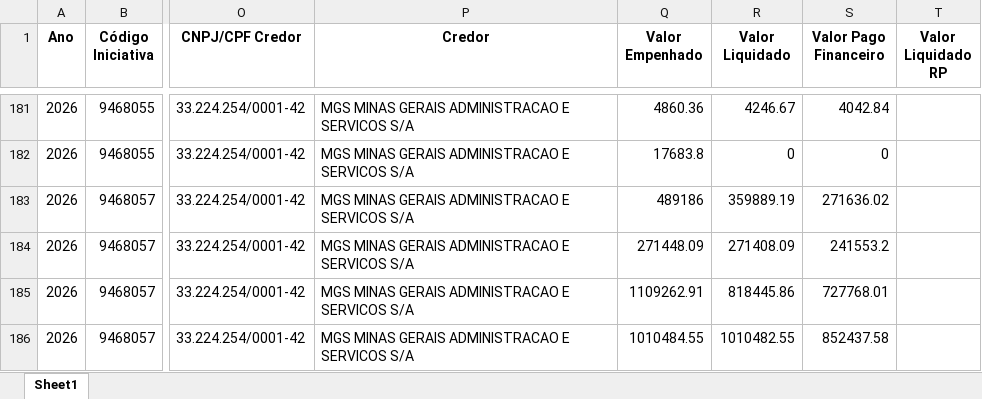
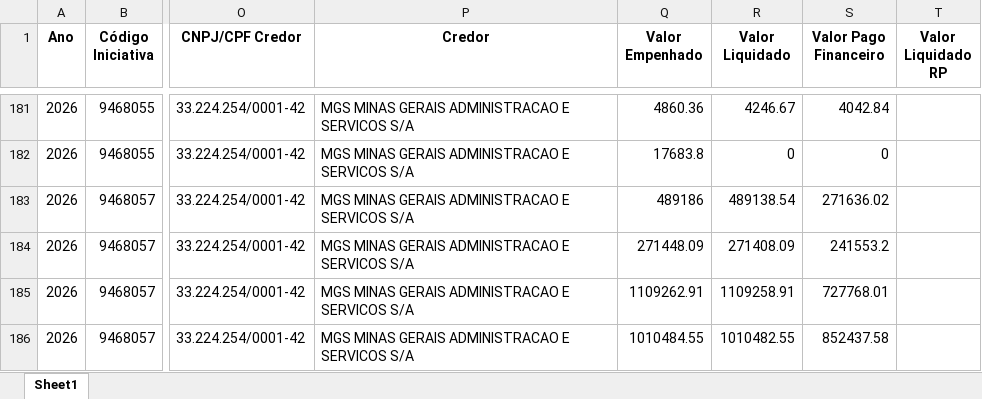
Before and after one commit to transparencia-mg/portal_mariana, an Excel workbook: upload/empenho.xlsx, sheet Sheet1, drawn as a sheet; only a part is shown, gaps mark what is left out; values as stored, in another font and other column widths than the file's, no borders; the diff covers the shown part only; the diff names each change by its address in the sheet, - before the commit and + after, or states it on an @@ line.

```diff
--- a/upload/empenho.xlsx (sheet Sheet1)
+++ b/upload/empenho.xlsx (sheet Sheet1)
-R183 (Valor Liquidado): 359889.19
+R183 (Valor Liquidado): 489138.54
-R185 (Valor Liquidado): 818445.86
+R185 (Valor Liquidado): 1109258.91
```
Also changed, not shown: 2 added rows and 4 edited cells elsewhere in this sheet, upload/contabancaria.xlsx, upload/orgao.xlsx, 1 other file.
